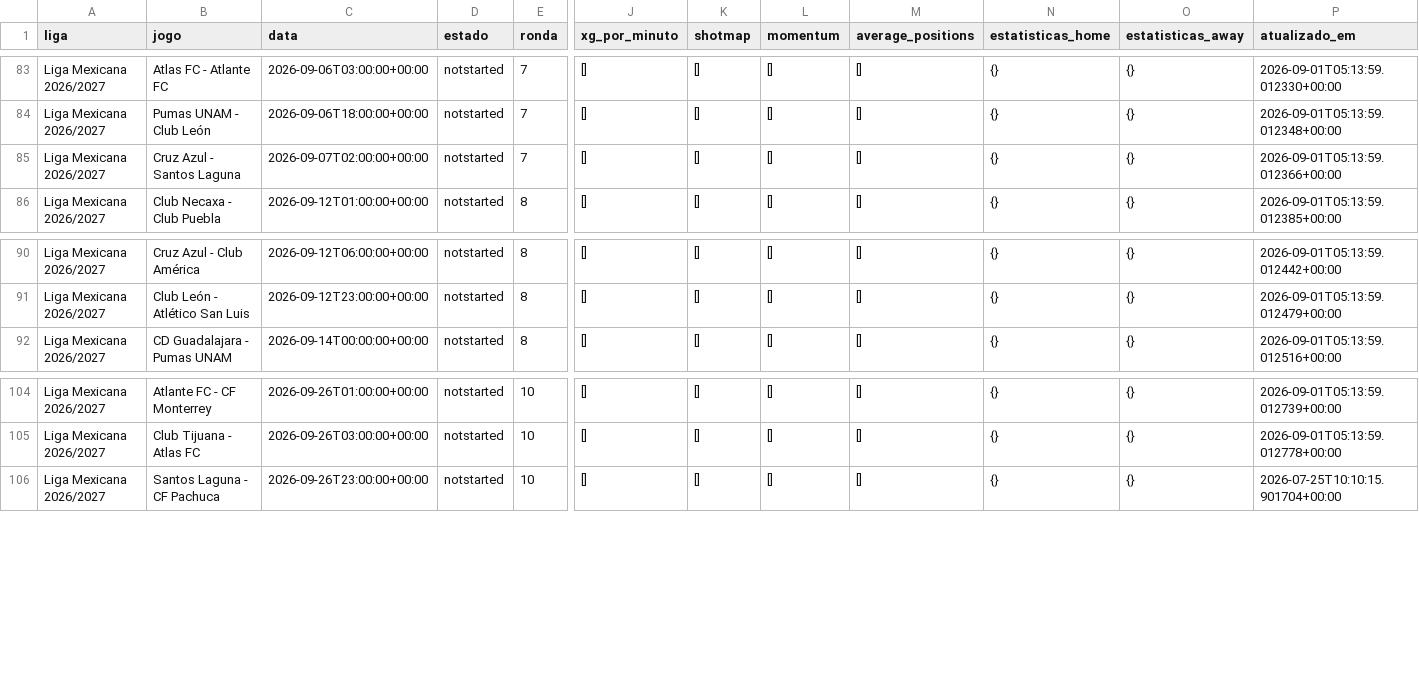
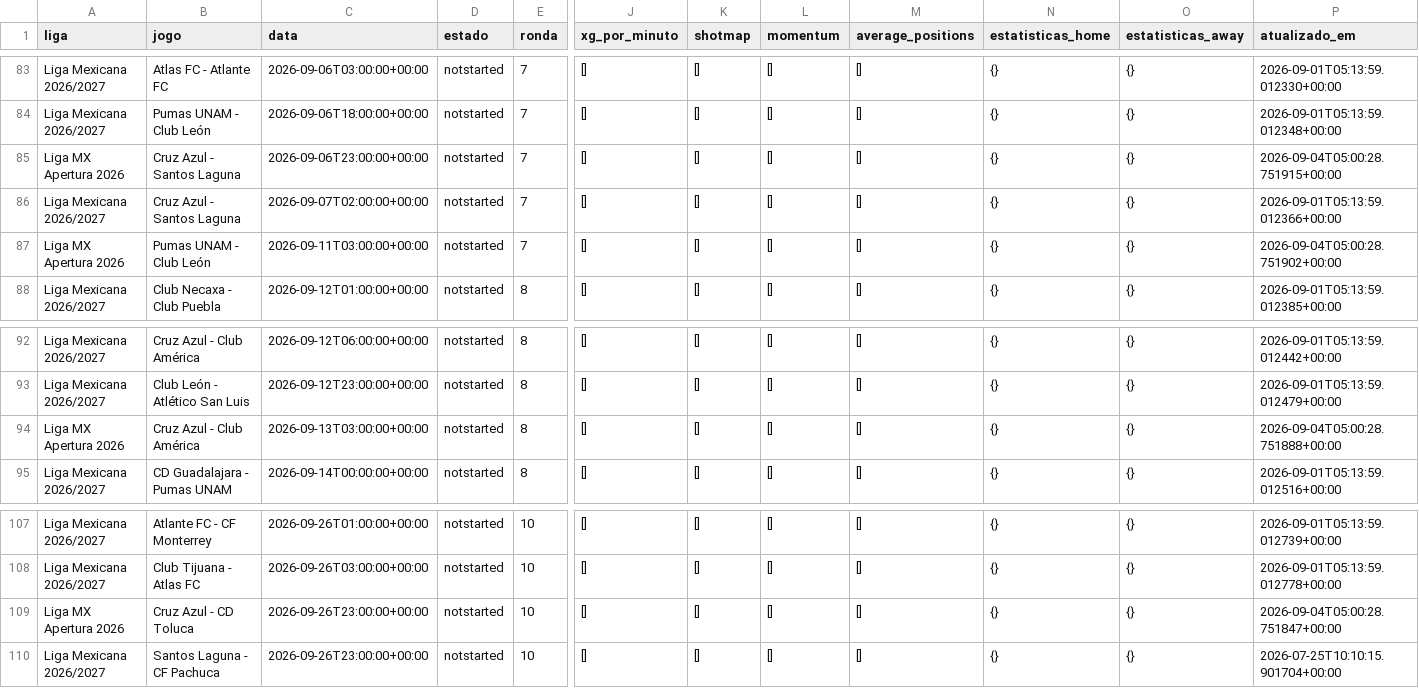
Before and after one commit to aimidas1/-xg_por_minuto-, a CSV file: liga_mexicana_2026_2027.csv, drawn as a sheet; only a part is shown, gaps mark what is left out; rows hold the shown columns only; the diff names each change by its address in the sheet, - before the commit and + after, or states it on an @@ line.

```diff
--- a/liga_mexicana_2026_2027.csv
+++ b/liga_mexicana_2026_2027.csv
+row 85: Liga MX Apertura 2026 | Cruz Azul - Santos Laguna | 2026-09-06T23:00:00+00:00 | notstarted | 7 | [] | [] | [] | [] | {} | {} | 2026-09-04T05:00:28.751915+00:00
+row 87: Liga MX Apertura 2026 | Pumas UNAM - Club León | 2026-09-11T03:00:00+00:00 | notstarted | 7 | [] | [] | [] | [] | {} | {} | 2026-09-04T05:00:28.751902+00:00
+row 94: Liga MX Apertura 2026 | Cruz Azul - Club América | 2026-09-13T03:00:00+00:00 | notstarted | 8 | [] | [] | [] | [] | {} | {} | 2026-09-04T05:00:28.751888+00:00
+row 109: Liga MX Apertura 2026 | Cruz Azul - CD Toluca | 2026-09-26T23:00:00+00:00 | notstarted | 10 | [] | [] | [] | [] | {} | {} | 2026-09-04T05:00:28.751847+00:00
```
Also changed, not shown: alemanha_bundesliga_2026_2027.csv, grecia_stoiximan_super_league_2026_2027.csv, 12 other files.
